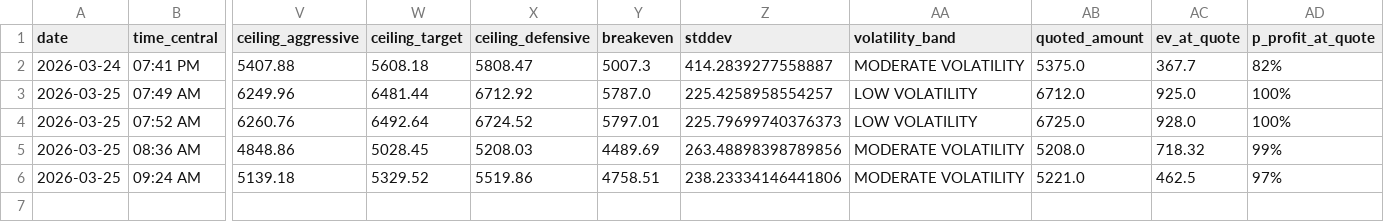
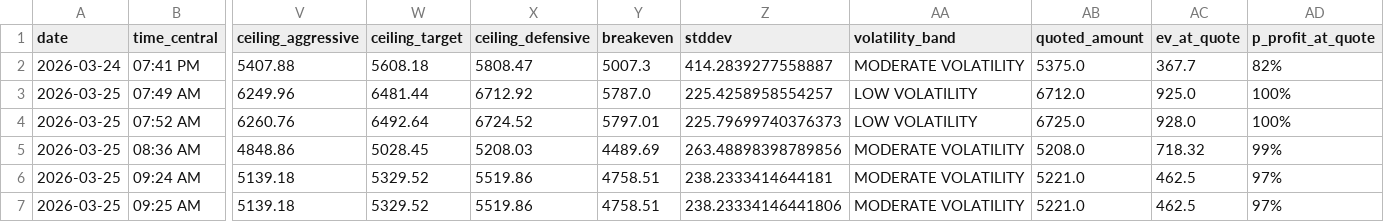
Before and after one commit to barksdalejohn-del/Flatbed-RFQ-Pricing-Engine, a CSV file: data/quote_log.csv, drawn as a sheet; only a part is shown, gaps mark what is left out; rows hold the shown columns only; the diff names each change by its address in the sheet, - before the commit and + after, or states it on an @@ line.

Commit message:
Log quote: BRENHAM, TX → WILKES BARRE, PA

```diff
--- a/data/quote_log.csv
+++ b/data/quote_log.csv
-Z6 (stddev): 238.23334146441806
+Z6 (stddev): 238.2333414644181
+row 7: 2026-03-25 | 09:25 AM | 5139.18 | 5329.52 | 5519.86 | 4758.51 | 238.23334146441806 | MODERATE VOLATILITY | 5221.0 | 462.5 | 97%
```
